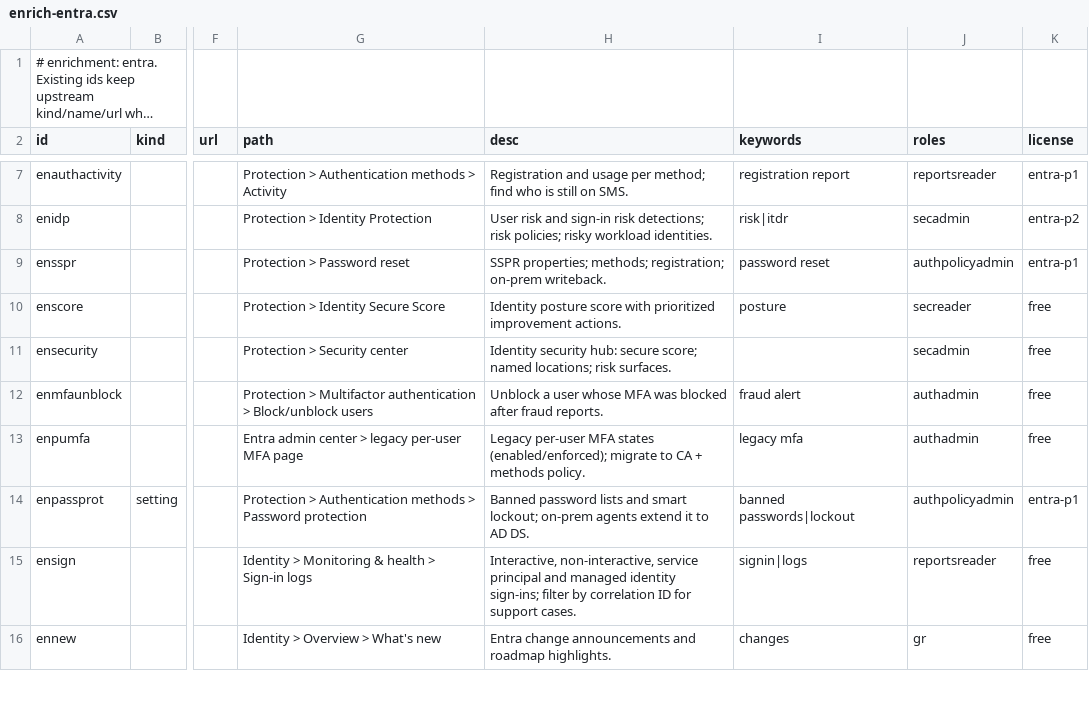
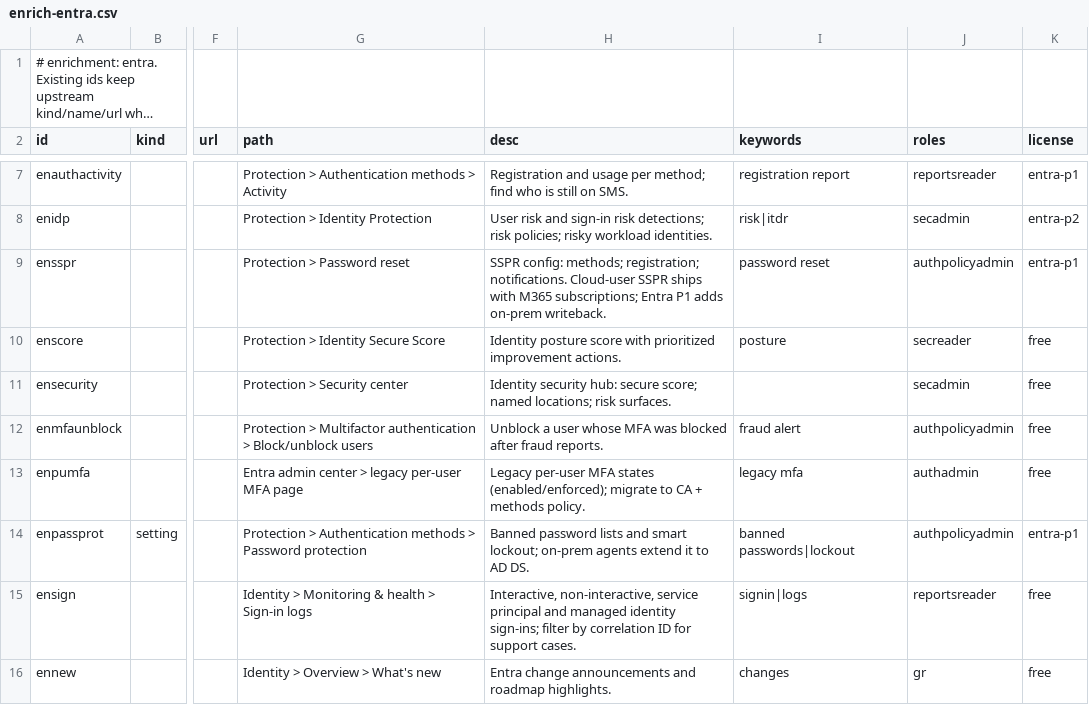
Before and after one commit to Compyra/ms.labidi.eu, a CSV file: content/enrich-entra.csv, drawn as a sheet; only a part is shown, gaps mark what is left out; long unchanged cells end in …; the diff names each change by its address in the sheet, - before the commit and + after, or states it on an @@ line.

```diff
--- a/content/enrich-entra.csv
+++ b/content/enrich-entra.csv
-H9 (desc): SSPR properties; methods; registration; on-prem writeback.
+H9 (desc): SSPR config: methods; registration; notifications. Cloud-user SSPR ships with M365 subscriptions; Entra P1 adds on-prem writeback.
-J12 (roles): authadmin
+J12 (roles): authpolicyadmin
```
Also changed, not shown: content/enrich-defender.csv, content/enrich-intune.csv, 23 other files.
